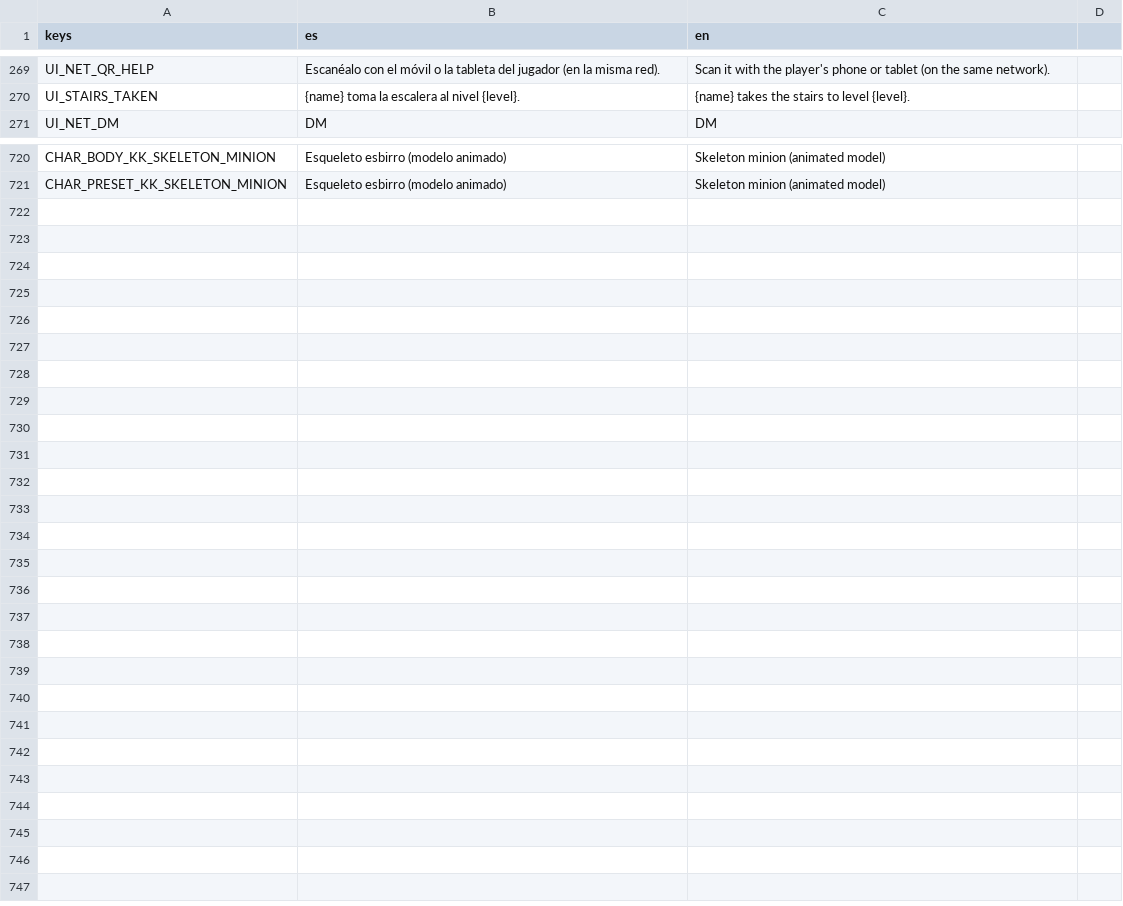
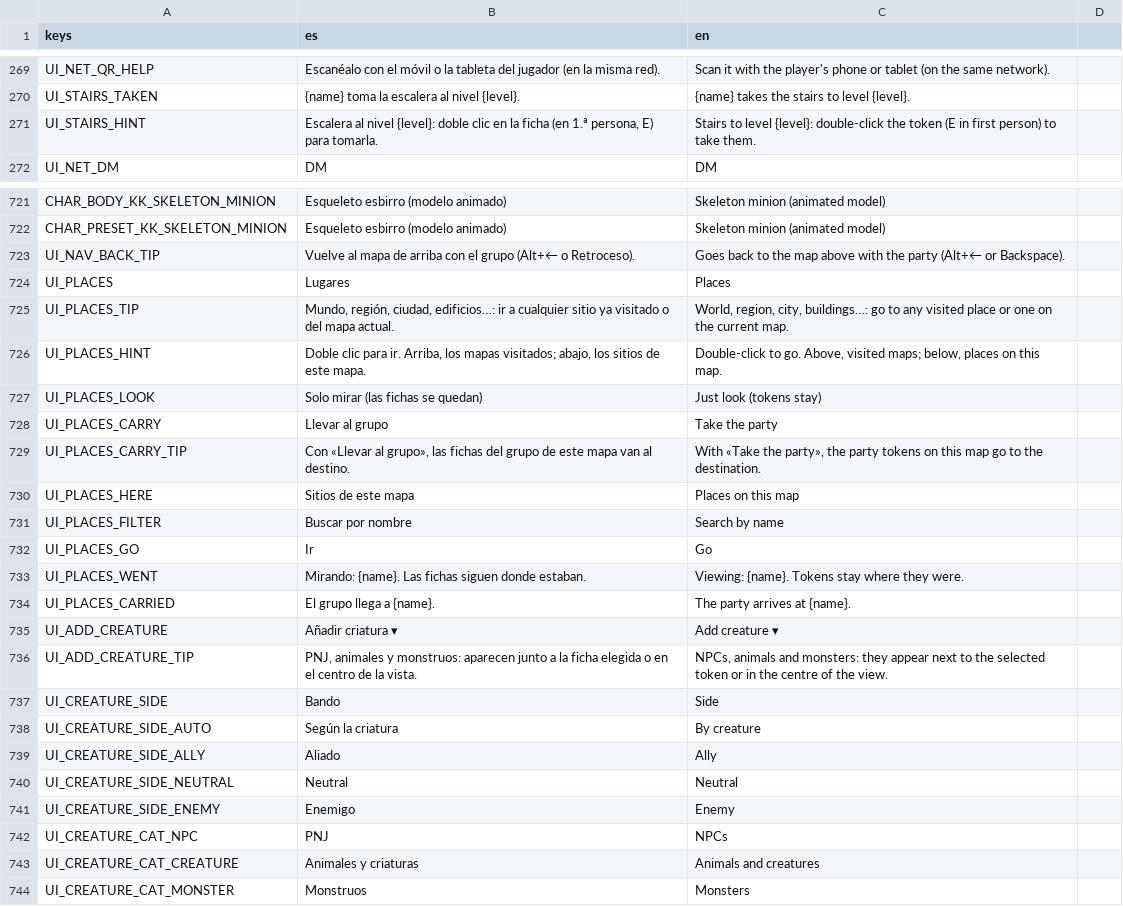
Before and after one commit to letzzar/rpg-mapping, a CSV file: project/i18n/strings.csv, drawn as a sheet; only a part is shown, gaps mark what is left out.

```diff
--- a/project/i18n/strings.csv
+++ b/project/i18n/strings.csv
@@ -270,2 +270,3 @@ UI_NET_QR_HELP,Escanéalo con el móvil o la tableta del jugador (en la misma re
 UI_STAIRS_TAKEN,{name} toma la escalera al nivel {level}.,{name} takes the stairs to level {level}.
+UI_STAIRS_HINT,"Escalera al nivel {level}: doble clic en la ficha (en 1.ª persona, E) para tomarla.","Stairs to level {level}: double-click the token (E in first person) to take them."
 UI_NET_DM,DM,DM
@@ -721 +722,23 @@ CHAR_BODY_KK_SKELETON_MINION,Esqueleto esbirro (modelo animado),Skeleton minion
 CHAR_PRESET_KK_SKELETON_MINION,Esqueleto esbirro (modelo animado),Skeleton minion (animated model)
+UI_NAV_BACK_TIP,"Vuelve al mapa de arriba con el grupo (Alt+← o Retroceso).","Goes back to the map above with the party (Alt+← or Backspace)."
+UI_PLACES,Lugares,Places
+UI_PLACES_TIP,"Mundo, región, ciudad, edificios…: ir a cualquier sitio ya visitado o del mapa actual.","World, region, city, buildings…: go to any visited place or one on the current map."
+UI_PLACES_HINT,"Doble clic para ir. Arriba, los mapas visitados; abajo, los sitios de este mapa.","Double-click to go. Above, visited maps; below, places on this map."
+UI_PLACES_LOOK,Solo mirar (las fichas se quedan),Just look (tokens stay)
+UI_PLACES_CARRY,Llevar al grupo,Take the party
+UI_PLACES_CARRY_TIP,"Con «Llevar al grupo», las fichas del grupo de este mapa van al destino.","With «Take the party», the party tokens on this map go to the destination."
+UI_PLACES_HERE,Sitios de este mapa,Places on this map
+UI_PLACES_FILTER,Buscar por nombre,Search by name
+UI_PLACES_GO,Ir,Go
+UI_PLACES_WENT,Mirando: {name}. Las fichas siguen donde estaban.,Viewing: {name}. Tokens stay where they were.
+UI_PLACES_CARRIED,El grupo llega a {name}.,The party arrives at {name}.
+UI_ADD_CREATURE,Añadir criatura ▾,Add creature ▾
+UI_ADD_CREATURE_TIP,"PNJ, animales y monstruos: aparecen junto a la ficha elegida o en el centro de la vista.","NPCs, animals and monsters: they appear next to the selected token or in the centre of the view."
+UI_CREATURE_SIDE,Bando,Side
+UI_CREATURE_SIDE_AUTO,Según la criatura,By creature
+UI_CREATURE_SIDE_ALLY,Aliado,Ally
+UI_CREATURE_SIDE_NEUTRAL,Neutral,Neutral
+UI_CREATURE_SIDE_ENEMY,Enemigo,Enemy
+UI_CREATURE_CAT_NPC,PNJ,NPCs
+UI_CREATURE_CAT_CREATURE,Animales y criaturas,Animals and creatures
+UI_CREATURE_CAT_MONSTER,Monstruos,Monsters
```
Also changed, not shown: 11 other files.
